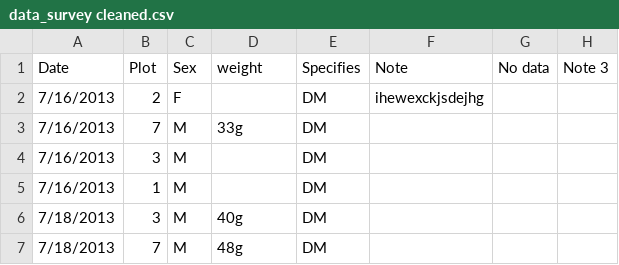
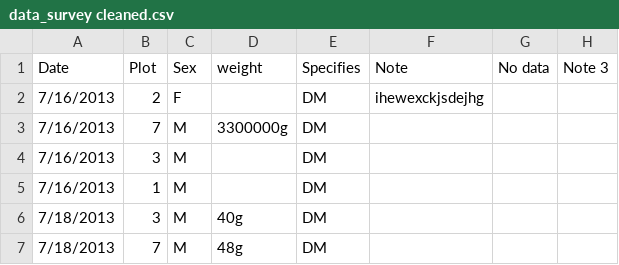
Before and after one commit to ppklee306/survey_data, a CSV file: data_survey cleaned.csv, drawn as a sheet; only a part is shown.

Commit message:
Change
big change

```diff
--- a/data_survey cleaned.csv
+++ b/data_survey cleaned.csv
@@ -2,3 +2,3 @@ Date,Plot ,Sex,weight,Specifies,Note,No data, Note 3
 7/16/2013,2,F,,DM,ihewexckjsdejhg,,
-7/16/2013,7,M,33g,DM,,,
+7/16/2013,7,M,3300000g,DM,,,
 7/16/2013,3,M,,DM,,,
```
